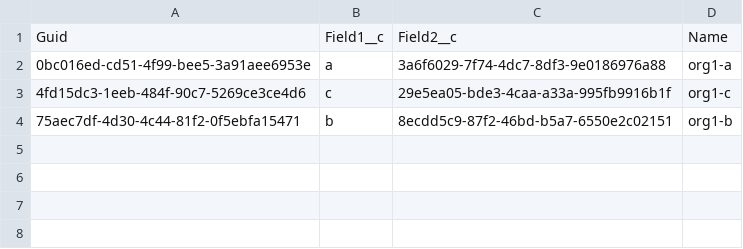
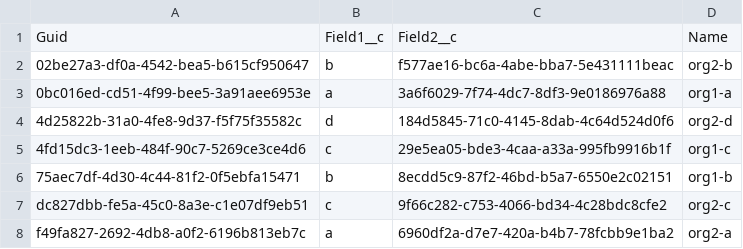
Before and after one commit to wclapier/release-test, a CSV file: Test1__c.csv, drawn as a sheet; the diff names each change by its address in the sheet, - before the commit and + after, or states it on an @@ line.

```diff
--- a/Test1__c.csv
+++ b/Test1__c.csv
+row 2: 02be27a3-df0a-4542-bea5-b615cf950647 | b | f577ae16-bc6a-4abe-bba7-5e431111beac | org2-b
+row 4: 4d25822b-31a0-4fe8-9d37-f5f75f35582c | d | 184d5845-71c0-4145-8dab-4c64d524d0f6 | org2-d
+row 7: dc827dbb-fe5a-45c0-8a3e-c1e07df9eb51 | c | 9f66c282-c753-4066-bd34-4c28bdc8cfe2 | org2-c
+row 8: f49fa827-2692-4db8-a0f2-6196b813eb7c | a | 6960df2a-d7e7-420a-b4b7-78fcbb9e1ba2 | org2-a
```
Also changed, not shown: Test2__c.csv, Test4__c.csv, 1 other file.
